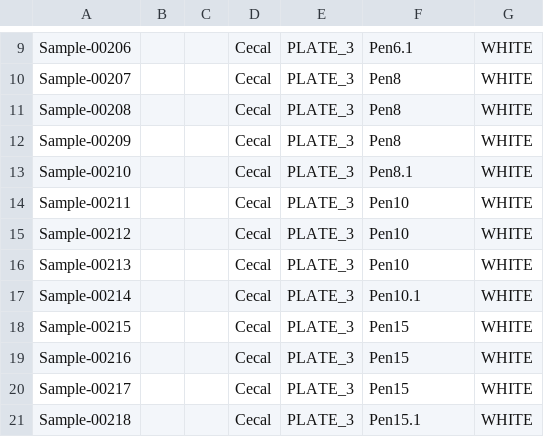
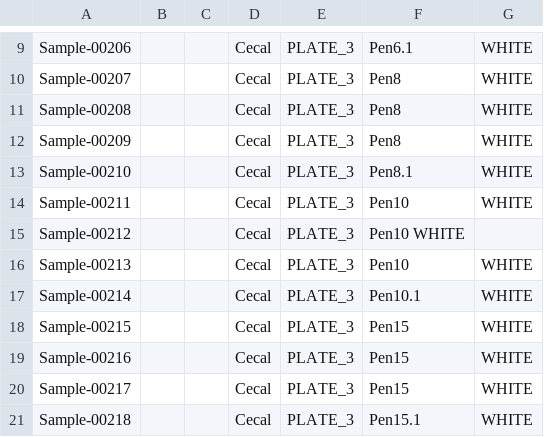
Before and after one commit to john2929/OrangeCorn, a TSV file: metadata/DK18-02/sample-metadata-bypen.tsv, drawn as a sheet; only a part is shown, gaps mark what is left out.

Commit message:
Update sample-metadata-bypen.tsv

```diff
--- a/metadata/DK18-02/sample-metadata-bypen.tsv
+++ b/metadata/DK18-02/sample-metadata-bypen.tsv
@@ -14,3 +14,3 @@ Sample-00210			Cecal	PLATE_3	Pen8.1	WHITE
 Sample-00211			Cecal	PLATE_3	Pen10	WHITE
-Sample-00212			Cecal	PLATE_3	Pen10	WHITE
+Sample-00212			Cecal	PLATE_3	Pen10 WHITE
 Sample-00213			Cecal	PLATE_3	Pen10	WHITE	
```
